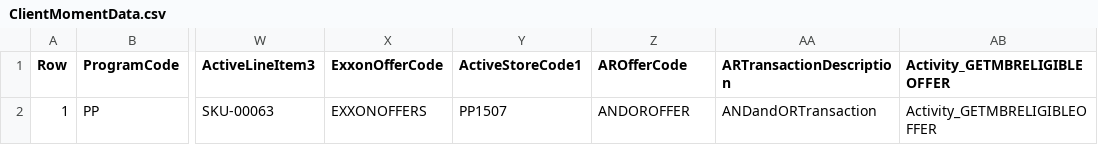
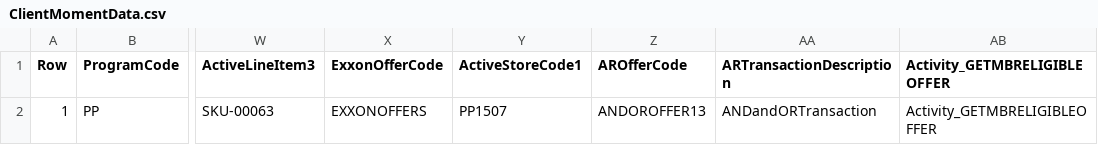
Before and after one commit to kamron-newton/gittestadvanced, a CSV file: References/ClientMomentData.csv, drawn as a sheet; only a part is shown, gaps mark what is left out; the diff names each change by its address in the sheet, - before the commit and + after, or states it on an @@ line.

```diff
--- a/References/ClientMomentData.csv
+++ b/References/ClientMomentData.csv
-Z2 (AROfferCode): ANDOROFFER
+Z2 (AROfferCode): ANDOROFFER13
```
Also changed, not shown: References/ClientMoments.csv, 3 other files.
